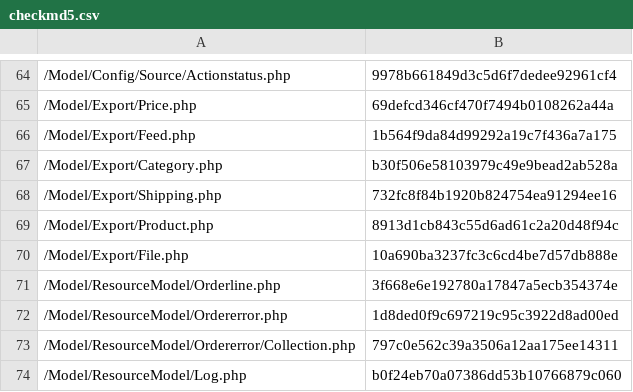
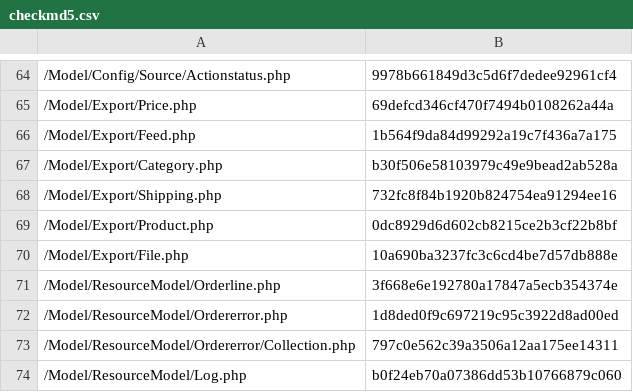
Before and after one commit to lengow/plugin-magento2, a CSV file: etc/checkmd5.csv, drawn as a sheet; only a part is shown, gaps mark what is left out.

```diff
--- a/etc/checkmd5.csv
+++ b/etc/checkmd5.csv
@@ -68,3 +68,3 @@
 /Model/Export/Shipping.php|732fc8f84b1920b824754ea91294ee16
-/Model/Export/Product.php|8913d1cb843c55d6ad61c2a20d48f94c
+/Model/Export/Product.php|0dc8929d6d602cb8215ce2b3cf22b8bf
 /Model/Export/File.php|10a690ba3237fc3c6cd4be7d57db888e
```
Also changed, not shown: 2 other files.
